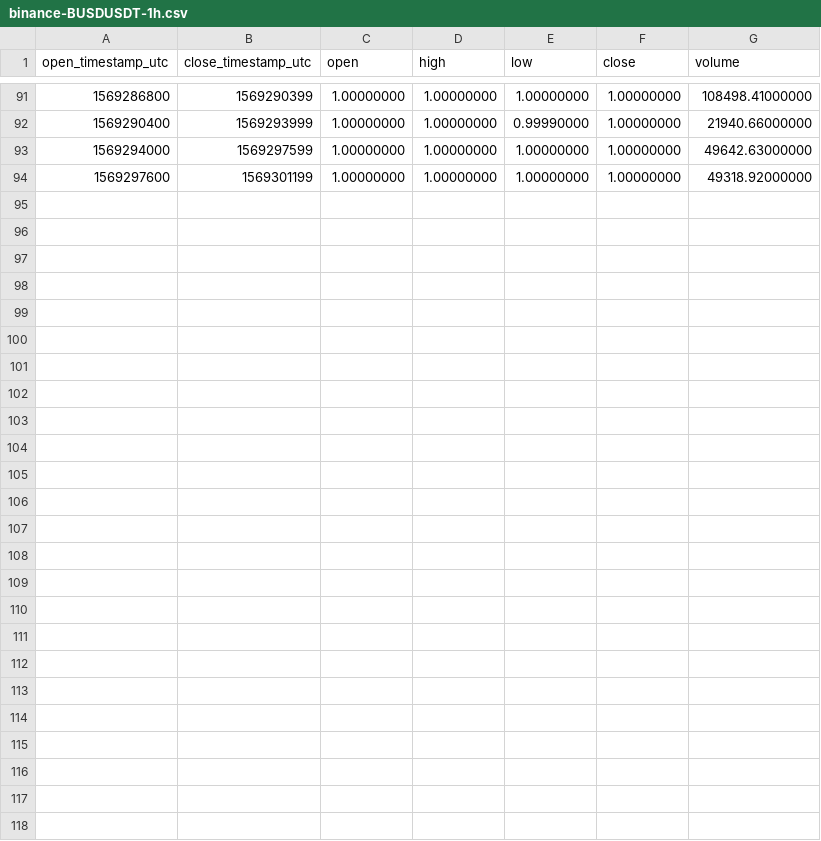
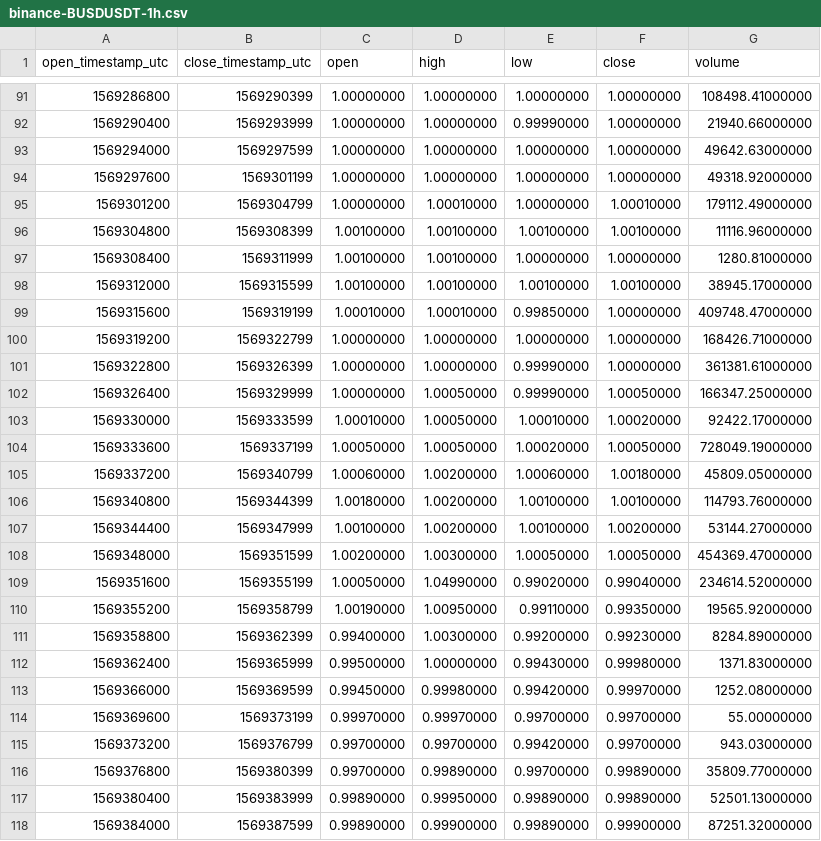
Before and after one commit to cryptobigbro/binance-BUSDUSDT, a CSV file: binance-BUSDUSDT-1h.csv, drawn as a sheet; only a part is shown, gaps mark what is left out.

Commit message:
Update OHLCV data.

```diff
--- a/binance-BUSDUSDT-1h.csv
+++ b/binance-BUSDUSDT-1h.csv
@@ -94 +94,25 @@ open_timestamp_utc,close_timestamp_utc,open,high,low,close,volume
 1569297600,1569301199,1.00000000,1.00000000,1.00000000,1.00000000,49318.92000000
+1569301200,1569304799,1.00000000,1.00010000,1.00000000,1.00010000,179112.49000000
+1569304800,1569308399,1.00100000,1.00100000,1.00100000,1.00100000,11116.96000000
+1569308400,1569311999,1.00100000,1.00100000,1.00000000,1.00000000,1280.81000000
+1569312000,1569315599,1.00100000,1.00100000,1.00100000,1.00100000,38945.17000000
+1569315600,1569319199,1.00010000,1.00010000,0.99850000,1.00000000,409748.47000000
+1569319200,1569322799,1.00000000,1.00000000,1.00000000,1.00000000,168426.71000000
+1569322800,1569326399,1.00000000,1.00000000,0.99990000,1.00000000,361381.61000000
+1569326400,1569329999,1.00000000,1.00050000,0.99990000,1.00050000,166347.25000000
+1569330000,1569333599,1.00010000,1.00050000,1.00010000,1.00020000,92422.17000000
+1569333600,1569337199,1.00050000,1.00050000,1.00020000,1.00050000,728049.19000000
+1569337200,1569340799,1.00060000,1.00200000,1.00060000,1.00180000,45809.05000000
+1569340800,1569344399,1.00180000,1.00200000,1.00100000,1.00100000,114793.76000000
+1569344400,1569347999,1.00100000,1.00200000,1.00100000,1.00200000,53144.27000000
+1569348000,1569351599,1.00200000,1.00300000,1.00050000,1.00050000,454369.47000000
+1569351600,1569355199,1.00050000,1.04990000,0.99020000,0.99040000,234614.52000000
+1569355200,1569358799,1.00190000,1.00950000,0.99110000,0.99350000,19565.92000000
+1569358800,1569362399,0.99400000,1.00300000,0.99200000,0.99230000,8284.89000000
+1569362400,1569365999,0.99500000,1.00000000,0.99430000,0.99980000,1371.83000000
+1569366000,1569369599,0.99450000,0.99980000,0.99420000,0.99970000,1252.08000000
+1569369600,1569373199,0.99970000,0.99970000,0.99700000,0.99700000,55.00000000
+1569373200,1569376799,0.99700000,0.99700000,0.99420000,0.99700000,943.03000000
+1569376800,1569380399,0.99700000,0.99890000,0.99700000,0.99890000,35809.77000000
+1569380400,1569383999,0.99890000,0.99950000,0.99890000,0.99890000,52501.13000000
+1569384000,1569387599,0.99890000,0.99900000,0.99890000,0.99900000,87251.32000000
```
Also changed, not shown: binance-BUSDUSDT-1d.csv, 1 other file.
